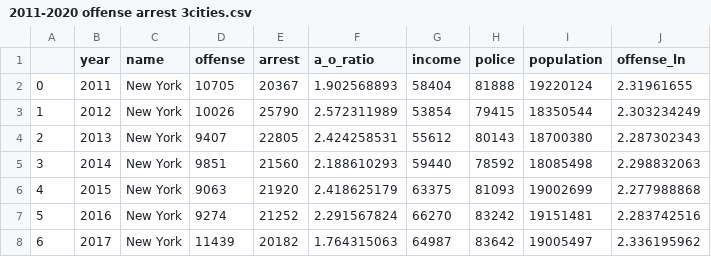
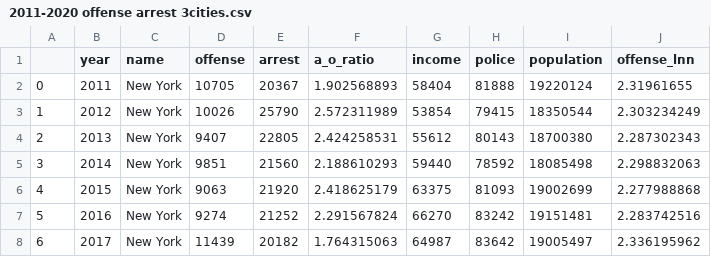
Before and after one commit to ln18323/ln18323.github.io, a CSV file: DS Project Data Folder/2011-2020 offense arrest 3cities.csv, drawn as a sheet; only a part is shown.

Commit message:
Update 2011-2020 offense arrest 3cities.csv

```diff
--- a/DS Project Data Folder/2011-2020 offense arrest 3cities.csv
+++ b/DS Project Data Folder/2011-2020 offense arrest 3cities.csv
@@ -1,2 +1,2 @@
-,year,name,offense,arrest,a_o_ratio,income,police,population,offense_ln
+,year,name,offense,arrest,a_o_ratio,income,police,population,offense_lnn
 0,2011,New York,10705,20367,1.902568893,58404,81888,19220124,2.31961655
```
